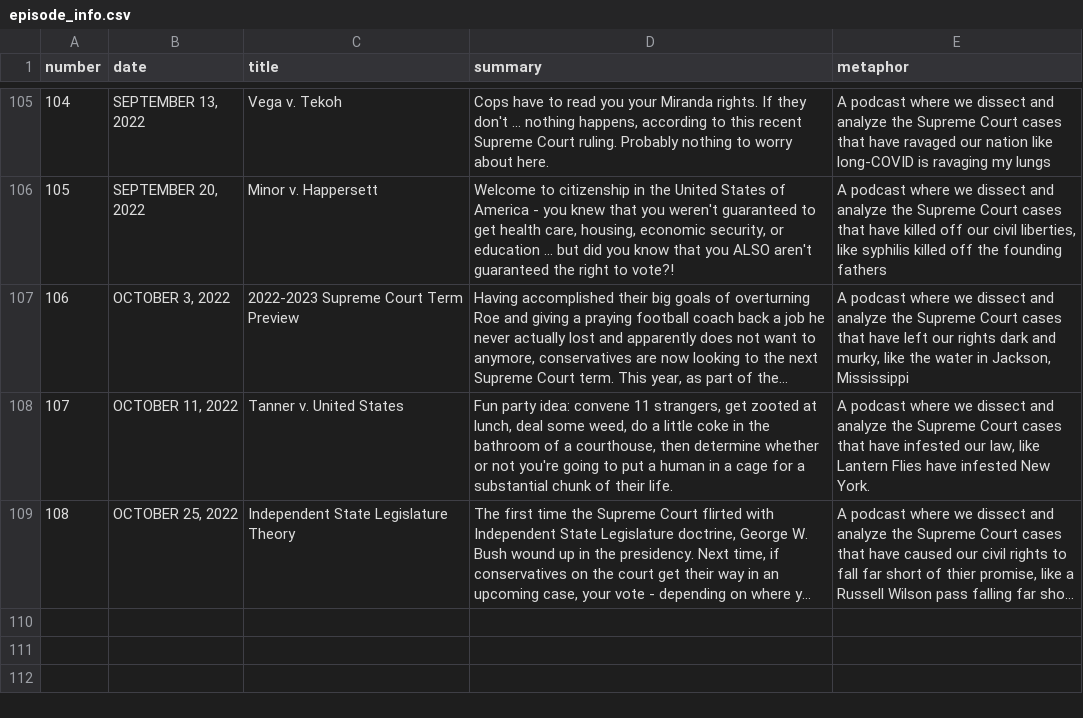
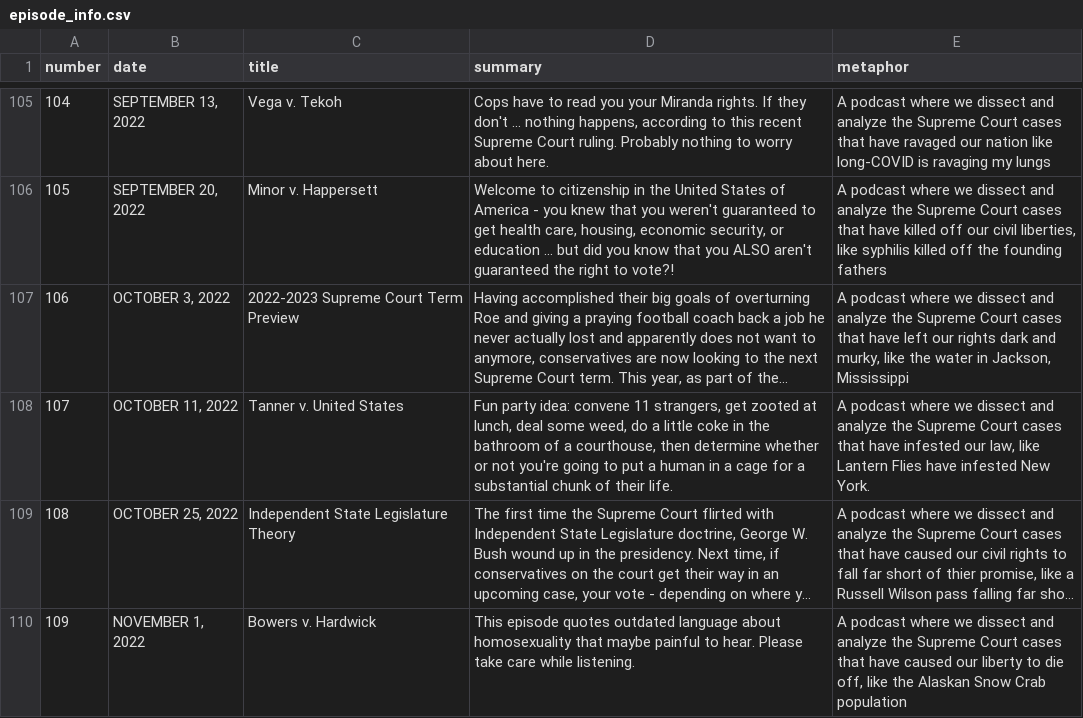
Before and after one commit to MurphyPone/fivefourpod-website, a CSV file: scripts/episode_info.csv, drawn as a sheet; only a part is shown, gaps mark what is left out; long unchanged cells end in …; the diff names each change by its address in the sheet, - before the commit and + after, or states it on an @@ line.

Commit message:
added Bower v. Hardwick

```diff
--- a/scripts/episode_info.csv
+++ b/scripts/episode_info.csv
+row 110: 109 | NOVEMBER 1, 2022 | Bowers v. Hardwick | This episode quotes outdated language about homosexuality that maybe painful to hear. Please take care while listening. | A podcast where we dissect and analyze the Supreme Court cases that have caused our liberty to die off, like the Alaskan Snow Crab population
```
Also changed, not shown: 4 other files.
